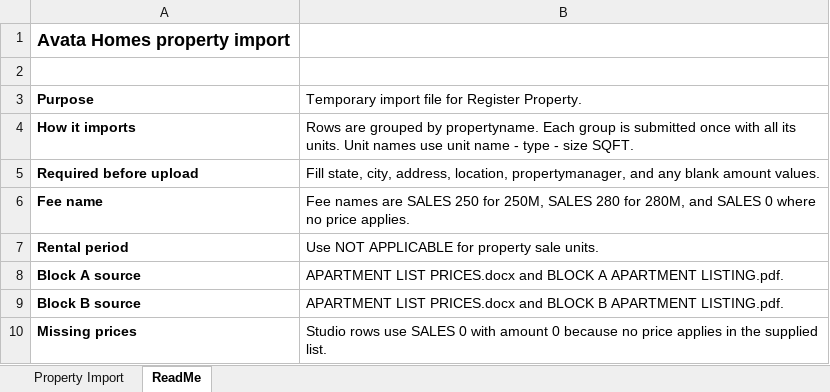
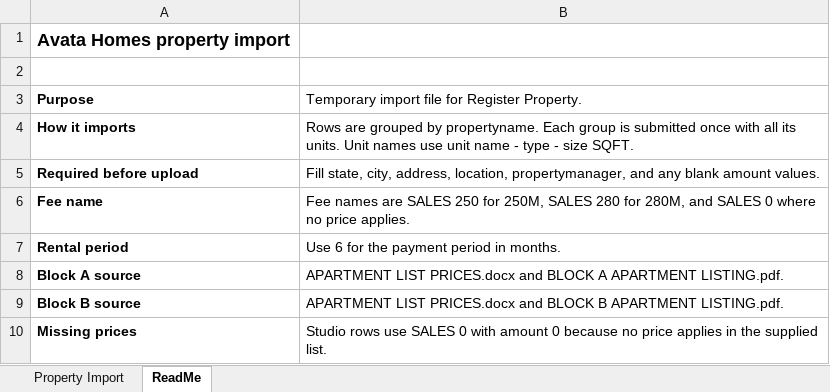
Before and after one commit to OrizmaPak/avatahomes, an Excel workbook: templates/avata_apartment_property_import.xlsx, sheet ReadMe, drawn as a sheet; values as stored, in another font and other column widths than the file's, no borders; the diff names each change by its address in the sheet, - before the commit and + after, or states it on an @@ line.

Commit message:
Skip incomplete property import unit rows

```diff
--- a/templates/avata_apartment_property_import.xlsx (sheet ReadMe)
+++ b/templates/avata_apartment_property_import.xlsx (sheet ReadMe)
-B7: Use NOT APPLICABLE for property sale units.
+B7: Use 6 for the payment period in months.
```
Also changed, not shown: sheet Property Import, 2 other files.
